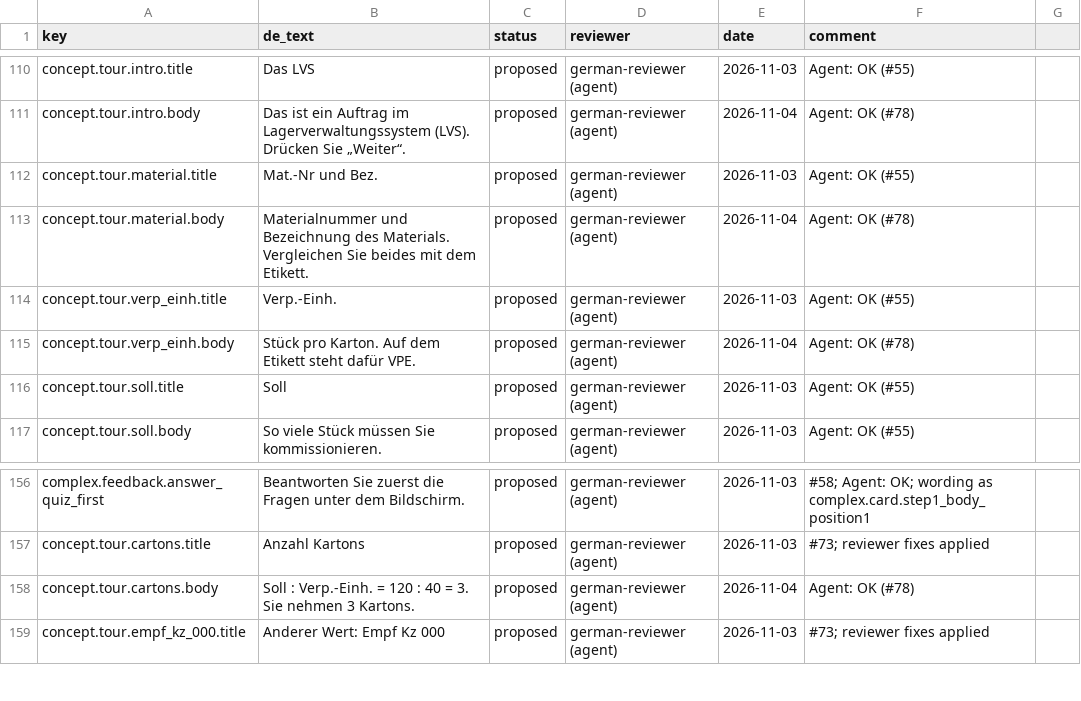
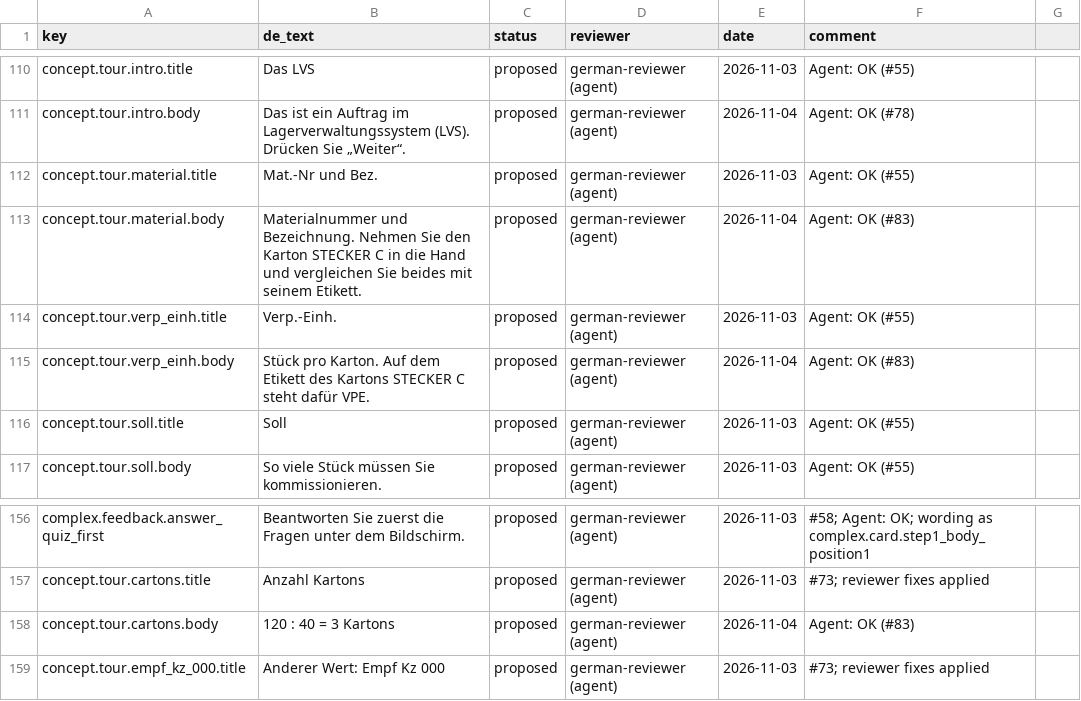
Before and after one commit to ttquynhdo/xrpick-v2, a CSV file: docs/i18n/review-status.csv, drawn as a sheet; only a part is shown, gaps mark what is left out.

```diff
--- a/docs/i18n/review-status.csv
+++ b/docs/i18n/review-status.csv
@@ -117,5 +117,5 @@ concept.tour.intro.body,Das ist ein Auftrag im Lagerverwaltungssystem (LVS). Dr
 concept.tour.material.title,Mat.-Nr und Bez.,proposed,german-reviewer (agent),2026-11-03,Agent: OK (#55)
-concept.tour.material.body,Materialnummer und Bezeichnung des Materials. Vergleichen Sie beides mit dem Etikett.,proposed,german-reviewer (agent),2026-11-04,Agent: OK (#78)
+concept.tour.material.body,Materialnummer und Bezeichnung. Nehmen Sie den Karton STECKER C in die Hand und vergleichen Sie beides mit seinem Etikett.,proposed,german-reviewer (agent),2026-11-04,Agent: OK (#83)
 concept.tour.verp_einh.title,Verp.-Einh.,proposed,german-reviewer (agent),2026-11-03,Agent: OK (#55)
-concept.tour.verp_einh.body,Stück pro Karton. Auf dem Etikett steht dafür VPE.,proposed,german-reviewer (agent),2026-11-04,Agent: OK (#78)
+concept.tour.verp_einh.body,Stück pro Karton. Auf dem Etikett des Kartons STECKER C steht dafür VPE.,proposed,german-reviewer (agent),2026-11-04,Agent: OK (#83)
 concept.tour.soll.title,Soll,proposed,german-reviewer (agent),2026-11-03,Agent: OK (#55)
@@ -162,3 +162,3 @@ complex.feedback.answer_quiz_first,Beantworten Sie zuerst die Fragen unter dem B
 concept.tour.cartons.title,Anzahl Kartons,proposed,german-reviewer (agent),2026-11-03,#73; reviewer fixes applied
-concept.tour.cartons.body,Soll : Verp.-Einh. = 120 : 40 = 3. Sie nehmen 3 Kartons.,proposed,german-reviewer (agent),2026-11-04,Agent: OK (#78)
+concept.tour.cartons.body,120 : 40 = 3 Kartons,proposed,german-reviewer (agent),2026-11-04,Agent: OK (#83)
 concept.tour.empf_kz_000.title,Anderer Wert: Empf Kz 000,proposed,german-reviewer (agent),2026-11-03,#73; reviewer fixes applied
```
Also changed, not shown: docs/i18n/glossary.csv, docs/i18n/strings-todo.csv, 7 other files.
